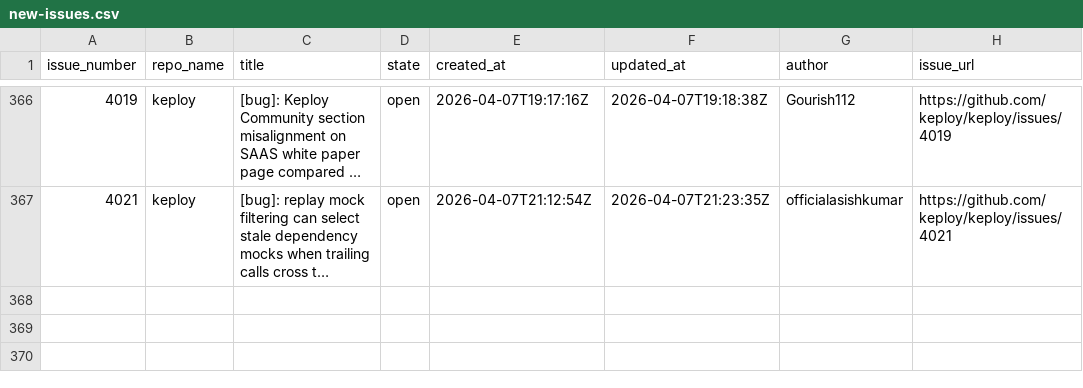
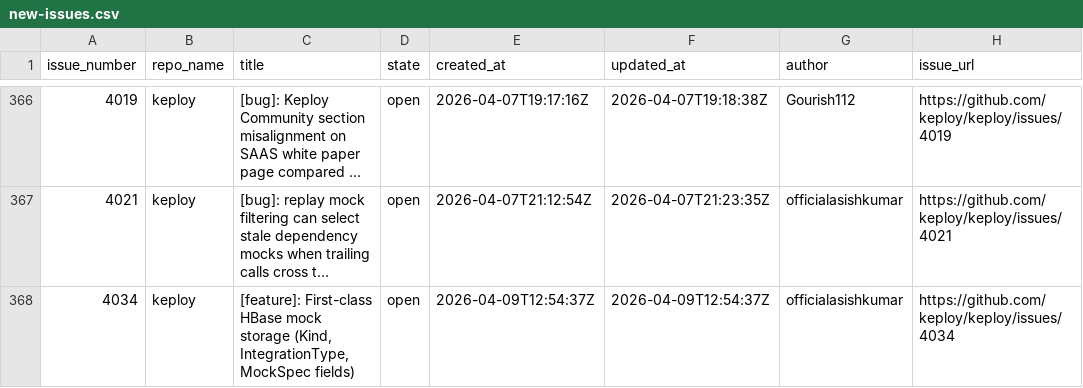
Before and after one commit to kirti763/keploy-flask-demo, a CSV file: data/new-issues.csv, drawn as a sheet; only a part is shown, gaps mark what is left out; long unchanged cells end in …; the diff names each change by its address in the sheet, - before the commit and + after, or states it on an @@ line.

```diff
--- a/data/new-issues.csv
+++ b/data/new-issues.csv
+row 368: 4034 | keploy | [feature]: First-class HBase mock storage (Kind, IntegrationType, MockSpec fields) | open | 2026-04-09T12:54:37Z | 2026-04-09T12:54:37Z | officialasishkumar | https://github.com/keploy/keploy/issues/4034
```
